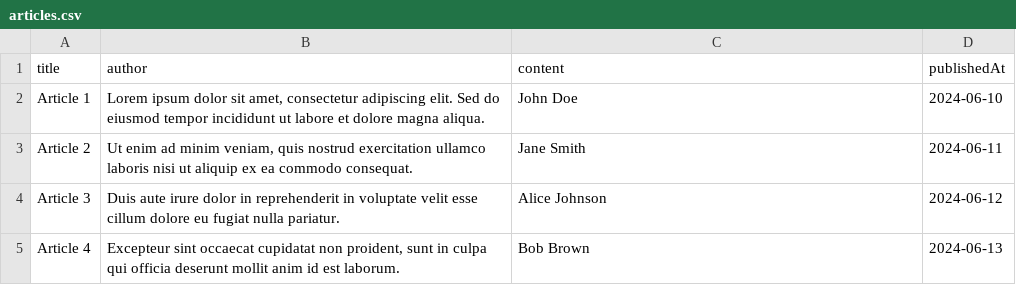
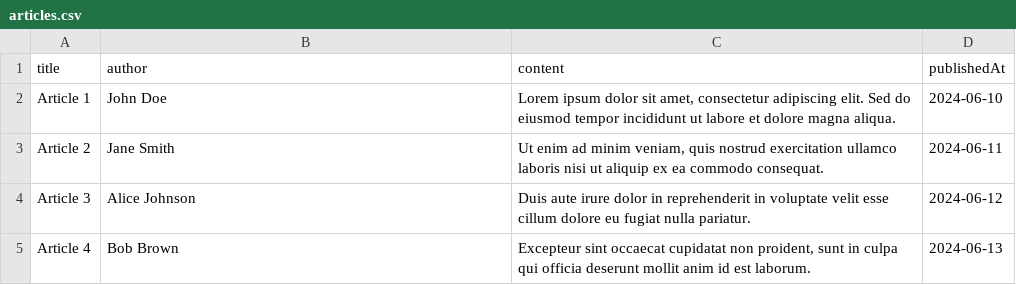
Before and after one commit to Mis0u/florajet, a CSV file: src/File/articles.csv, drawn as a sheet.

```diff
--- a/src/File/articles.csv
+++ b/src/File/articles.csv
@@ -1,5 +1,5 @@
 title;author;content;publishedAt
-"Article 1";"Lorem ipsum dolor sit amet, consectetur adipiscing elit. Sed do eiusmod tempor incididunt ut labore et dolore magna aliqua."; "John Doe"; "2024-06-10"
-"Article 2";"Ut enim ad minim veniam, quis nostrud exercitation ullamco laboris nisi ut aliquip ex ea commodo consequat."; "Jane Smith"; "2024-06-11"
-"Article 3";"Duis aute irure dolor in reprehenderit in voluptate velit esse cillum dolore eu fugiat nulla pariatur."; "Alice Johnson"; "2024-06-12"
-"Article 4";"Excepteur sint occaecat cupidatat non proident, sunt in culpa qui officia deserunt mollit anim id est laborum."; "Bob Brown"; "2024-06-13"
+"Article 1";"John Doe";"Lorem ipsum dolor sit amet, consectetur adipiscing elit. Sed do eiusmod tempor incididunt ut labore et dolore magna aliqua."; "2024-06-10"
+"Article 2";"Jane Smith";"Ut enim ad minim veniam, quis nostrud exercitation ullamco laboris nisi ut aliquip ex ea commodo consequat.";"2024-06-11"
+"Article 3";"Alice Johnson";"Duis aute irure dolor in reprehenderit in voluptate velit esse cillum dolore eu fugiat nulla pariatur.";"2024-06-12"
+"Article 4";"Bob Brown";"Excepteur sint occaecat cupidatat non proident, sunt in culpa qui officia deserunt mollit anim id est laborum.";"2024-06-13"
```
Also changed, not shown: 13 other files.
